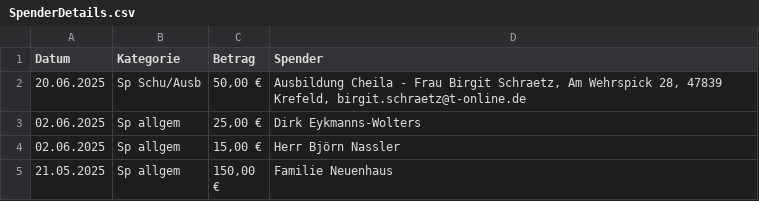
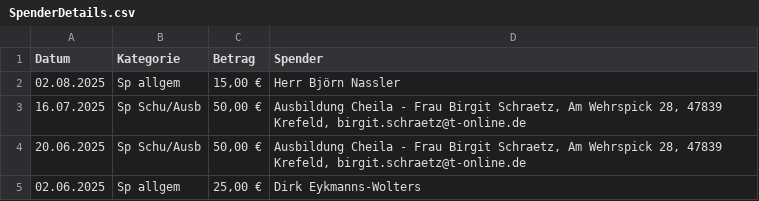
Before and after one commit to noffz-wvonschwartzenberg/HdS_WebSite, a CSV file: public/img/Finanzen/AktuelleFinanzuebersicht/SpenderDetails.csv, drawn as a sheet; only a part is shown; the shorter side is filled out with more unchanged rows; the diff names each change by its address in the sheet, - before the commit and + after, or states it on an @@ line.

```diff
--- a/public/img/Finanzen/AktuelleFinanzuebersicht/SpenderDetails.csv
+++ b/public/img/Finanzen/AktuelleFinanzuebersicht/SpenderDetails.csv
+row 2: 02.08.2025 | Sp allgem | 15,00 € | Herr Björn Nassler
+row 3: 16.07.2025 | Sp Schu/Ausb | 50,00 € | Ausbildung Cheila - Frau Birgit Schraetz, Am Wehrspick 28, 47839 Krefeld, birgit.schraetz@t-online.de
```
Also changed, not shown: public/img/Finanzen/AktuelleFinanzuebersicht/AusgabenInKamerunDetails.csv, public/img/Finanzen/AktuelleFinanzuebersicht/KostenDetails.csv, 52 other files.
